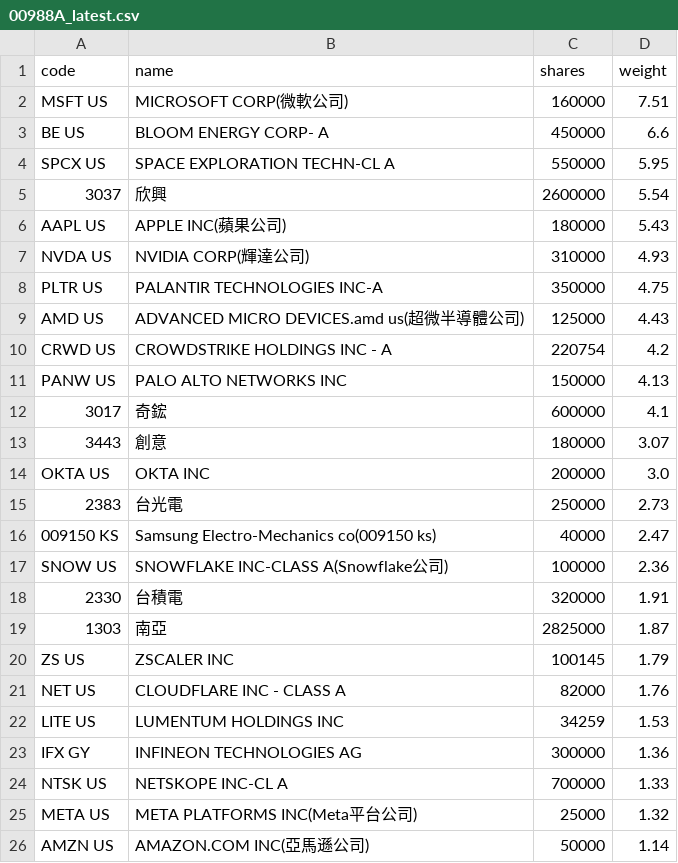
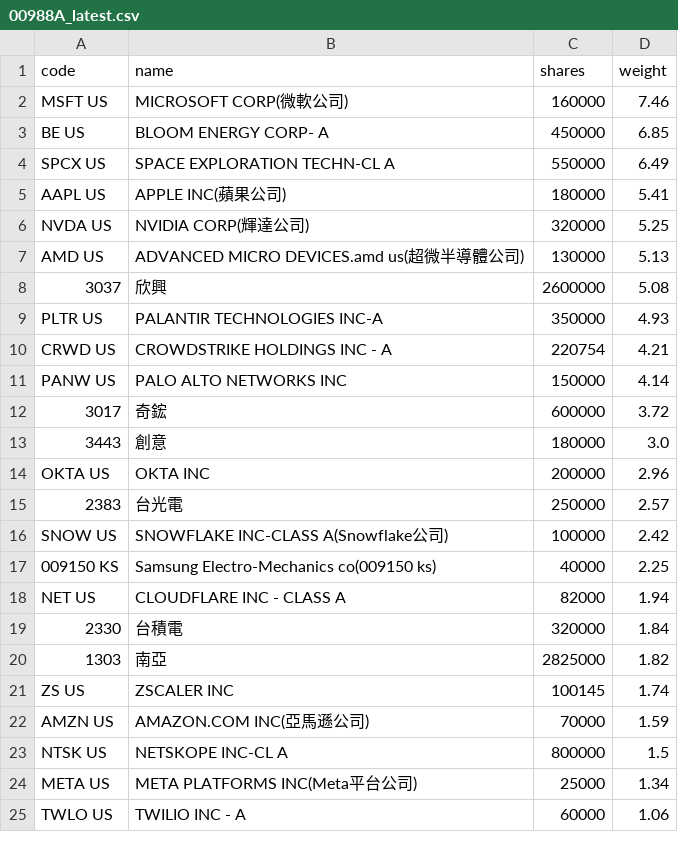
Before and after one commit to 4ru1013/united-etf-00988a-portfolio, a CSV file: data/out/00988A_latest.csv, drawn as a sheet; only a part is shown; the shorter side is filled out with more unchanged rows; the diff covers the shown part only.

```diff
--- a/data/out/00988A_latest.csv
+++ b/data/out/00988A_latest.csv
@@ -1,26 +1,24 @@
 code,name,shares,weight
-MSFT US,MICROSOFT CORP(微軟公司),160000,7.51
-BE US,BLOOM ENERGY CORP- A,450000,6.6
-SPCX US,SPACE EXPLORATION TECHN-CL A,550000,5.95
-3037,欣興,2600000,5.54
-AAPL US,APPLE INC(蘋果公司),180000,5.43
-NVDA US,NVIDIA CORP(輝達公司),310000,4.93
-PLTR US,PALANTIR TECHNOLOGIES INC-A,350000,4.75
-AMD US,ADVANCED MICRO DEVICES.amd us(超微半導體公司),125000,4.43
-CRWD US,CROWDSTRIKE HOLDINGS INC - A,220754,4.2
-PANW US,PALO ALTO NETWORKS INC,150000,4.13
-3017,奇鋐,600000,4.1
-3443,創意,180000,3.07
-OKTA US,OKTA INC,200000,3.0
-2383,台光電,250000,2.73
-009150 KS,Samsung Electro-Mechanics co(009150 ks),40000,2.47
-SNOW US,SNOWFLAKE INC-CLASS A(Snowflake公司),100000,2.36
-2330,台積電,320000,1.91
-1303,南亞,2825000,1.87
-ZS US,ZSCALER INC,100145,1.79
-NET US,CLOUDFLARE INC - CLASS A,82000,1.76
-LITE US,LUMENTUM HOLDINGS INC,34259,1.53
-IFX GY,INFINEON TECHNOLOGIES AG,300000,1.36
-NTSK US,NETSKOPE INC-CL A,700000,1.33
-META US,META PLATFORMS INC(Meta平台公司),25000,1.32
-AMZN US,AMAZON.COM INC(亞馬遜公司),50000,1.14
+MSFT US,MICROSOFT CORP(微軟公司),160000,7.46
+BE US,BLOOM ENERGY CORP- A,450000,6.85
+SPCX US,SPACE EXPLORATION TECHN-CL A,550000,6.49
+AAPL US,APPLE INC(蘋果公司),180000,5.41
+NVDA US,NVIDIA CORP(輝達公司),320000,5.25
+AMD US,ADVANCED MICRO DEVICES.amd us(超微半導體公司),130000,5.13
+3037,欣興,2600000,5.08
+PLTR US,PALANTIR TECHNOLOGIES INC-A,350000,4.93
+CRWD US,CROWDSTRIKE HOLDINGS INC - A,220754,4.21
+PANW US,PALO ALTO NETWORKS INC,150000,4.14
+3017,奇鋐,600000,3.72
+3443,創意,180000,3.0
+OKTA US,OKTA INC,200000,2.96
+2383,台光電,250000,2.57
+SNOW US,SNOWFLAKE INC-CLASS A(Snowflake公司),100000,2.42
+009150 KS,Samsung Electro-Mechanics co(009150 ks),40000,2.25
+NET US,CLOUDFLARE INC - CLASS A,82000,1.94
+2330,台積電,320000,1.84
+1303,南亞,2825000,1.82
+ZS US,ZSCALER INC,100145,1.74
+AMZN US,AMAZON.COM INC(亞馬遜公司),70000,1.59
+NTSK US,NETSKOPE INC-CL A,800000,1.5
+META US,META PLATFORMS INC(Meta平台公司),25000,1.34
```
Also changed, not shown: 3 added rows, 5 removed rows and 4 edited cells elsewhere in this file, data/out/holdings/00988A_latest.csv, 4 other files.
